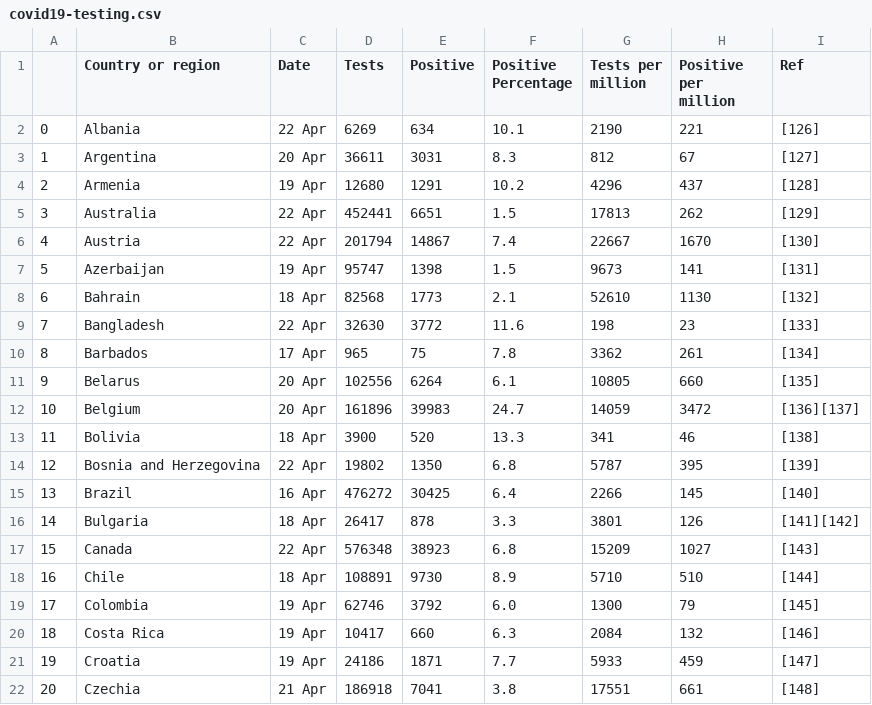
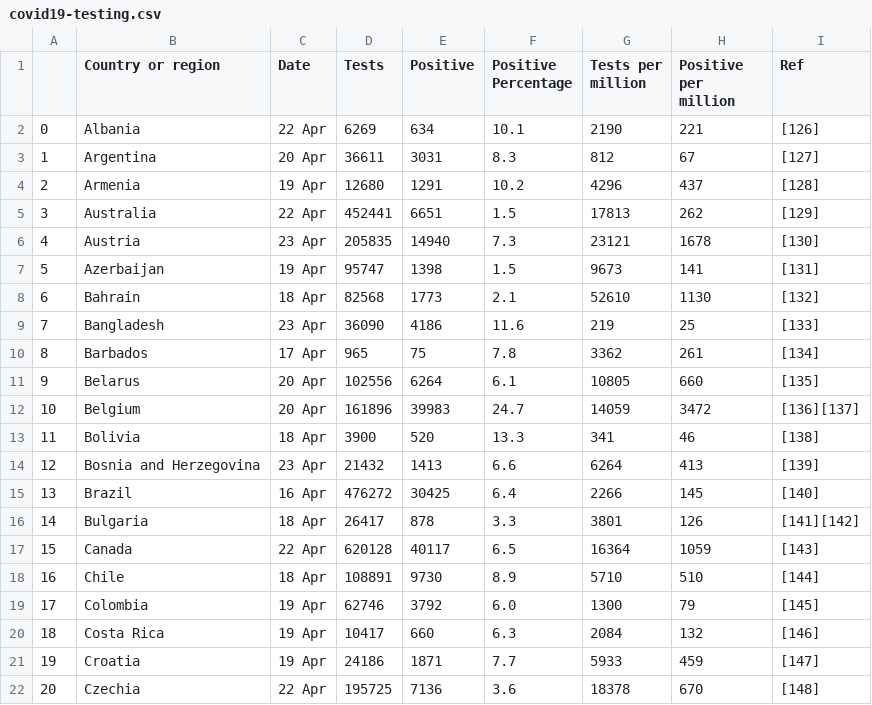
Before and after one commit to mazarimono/chomoku, a CSV file: src/covid19-testing.csv, drawn as a sheet; only a part is shown; the diff covers the shown part only.

```diff
--- a/src/covid19-testing.csv
+++ b/src/covid19-testing.csv
@@ -5,6 +5,6 @@
 3,Australia,22 Apr,452441,6651,1.5,17813,262,[129]
-4,Austria,22 Apr,201794,14867,7.4,22667,1670,[130]
+4,Austria,23 Apr,205835,14940,7.3,23121,1678,[130]
 5,Azerbaijan,19 Apr,95747,1398,1.5,9673,141,[131]
 6,Bahrain,18 Apr,82568,1773,2.1,52610,1130,[132]
-7,Bangladesh,22 Apr,32630,3772,11.6,198,23,[133]
+7,Bangladesh,23 Apr,36090,4186,11.6,219,25,[133]
 8,Barbados,17 Apr,965,75,7.8,3362,261,[134]
@@ -13,6 +13,6 @@
 11,Bolivia,18 Apr,3900,520,13.3,341,46,[138]
-12,Bosnia and Herzegovina,22 Apr,19802,1350,6.8,5787,395,[139]
+12,Bosnia and Herzegovina,23 Apr,21432,1413,6.6,6264,413,[139]
 13,Brazil,16 Apr,476272,30425,6.4,2266,145,[140]
 14,Bulgaria,18 Apr,26417,878,3.3,3801,126,[141][142]
-15,Canada,22 Apr,576348,38923,6.8,15209,1027,[143]
+15,Canada,22 Apr,620128,40117,6.5,16364,1059,[143]
 16,Chile,18 Apr,108891,9730,8.9,5710,510,[144]
@@ -21,2 +21,2 @@
 19,Croatia,19 Apr,24186,1871,7.7,5933,459,[147]
-20,Czechia,21 Apr,186918,7041,3.8,17551,661,[148]
+20,Czechia,22 Apr,195725,7136,3.6,18378,670,[148]
```
Also changed, not shown: 144 edited cells elsewhere in this file, src/kyoto-covid.csv, 2 other files.
